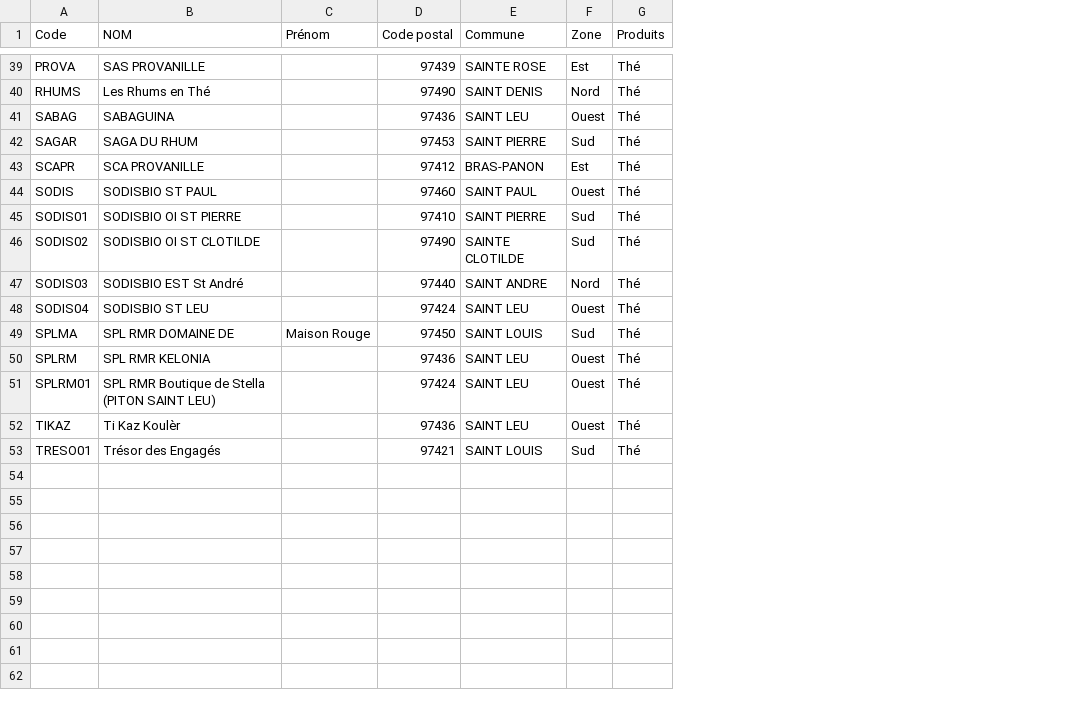
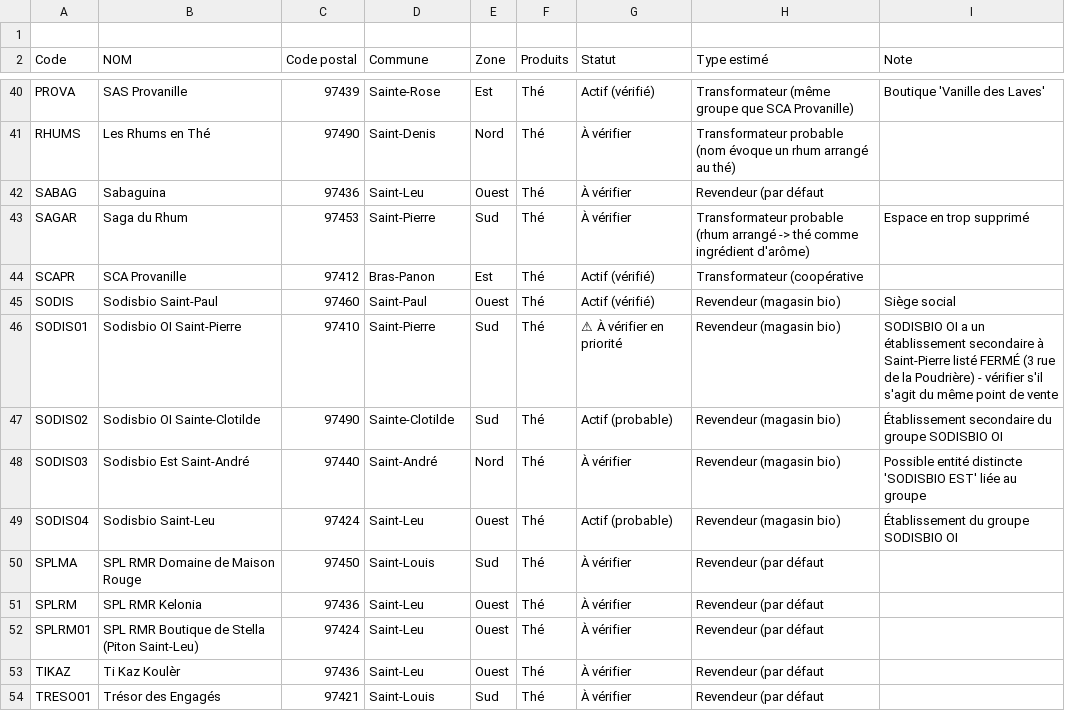
Before and after one commit to inesguichard974-cyber/Revendeurs-Labyrinthe, a CSV file: annuaire revendeurs/revendeurs.csv, drawn as a sheet; only a part is shown, gaps mark what is left out; removed rows and columns are numbered as before the commit, all else as after; the diff covers the shown part only; the diff names each change by its address in the sheet, - before the commit and + after, or states it on an @@ line.

Commit message:
Update revendeurs.csv

```diff
--- a/annuaire revendeurs/revendeurs.csv
+++ b/annuaire revendeurs/revendeurs.csv
-column C (Prénom), row 49: Maison Rouge
+column G (Statut), rows 40-54: Actif (vérifié) | À vérifier | À vérifier | À vérifier | Actif (vérifié) | Actif (vérifié) | ⚠ À vérifier en priorité | Actif (probable) | À vérifier | Actif (probable) | À vérifier | À vérifier | À vérifier | À vérifier | À vérifier
+column H (Type estimé), rows 40-54: Transformateur (même groupe que SCA Provanille) | Transformateur probable (nom évoque un rhum arrangé au thé) | Revendeur (par défaut | Transformateur probable (rhum arrangé -> thé comme ingrédient d'arôme) | Transformateur (coopérative | Revendeur (magasin bio) | Revendeur (magasin bio) | Revendeur (magasin bio) | Revendeur (magasin bio) | Revendeur (magasin bio) | Revendeur (par défaut | Revendeur (par défaut | Revendeur (par défaut | Revendeur (par défaut | Revendeur (par défaut
+column I (Note), rows 40-49: Boutique 'Vanille des Laves' |  |  | Espace en trop supprimé |  | Siège social | SODISBIO OI a un établissement secondaire à Saint-Pierre listé FERMÉ (3 rue de la Poudrière) - vérifier s'il s'agit du même point de vente | Établissement secondaire du groupe SODISBIO OI | Possible entité distincte 'SODISBIO EST' liée au groupe | Établissement du groupe SODISBIO OI
+row 1: (empty)
-B40 (NOM): SAS PROVANILLE
+B40 (NOM): SAS Provanille
-D40 (Commune): SAINTE ROSE
+D40 (Commune): Sainte-Rose
-D41 (Commune): SAINT DENIS
+D41 (Commune): Saint-Denis
-B42 (NOM): SABAGUINA
+B42 (NOM): Sabaguina
-D42 (Commune): SAINT LEU
+D42 (Commune): Saint-Leu
-B43 (NOM): SAGA DU RHUM
+B43 (NOM): Saga du Rhum
-D43 (Commune): SAINT PIERRE
+D43 (Commune): Saint-Pierre
-B44 (NOM): SCA PROVANILLE
+B44 (NOM): SCA Provanille
-D44 (Commune): BRAS-PANON
+D44 (Commune): Bras-Panon
-B45 (NOM): SODISBIO ST PAUL
+B45 (NOM): Sodisbio Saint-Paul
-D45 (Commune): SAINT PAUL
+D45 (Commune): Saint-Paul
-B46 (NOM): SODISBIO OI ST PIERRE
+B46 (NOM): Sodisbio OI Saint-Pierre
-D46 (Commune): SAINT PIERRE
+D46 (Commune): Saint-Pierre
-B47 (NOM): SODISBIO OI ST CLOTILDE
+B47 (NOM): Sodisbio OI Sainte-Clotilde
-D47 (Commune): SAINTE CLOTILDE
+D47 (Commune): Sainte-Clotilde
-B48 (NOM): SODISBIO EST St André
+B48 (NOM): Sodisbio Est Saint-André
-D48 (Commune): SAINT ANDRE
+D48 (Commune): Saint-André
-B49 (NOM): SODISBIO ST LEU
+B49 (NOM): Sodisbio Saint-Leu
-D49 (Commune): SAINT LEU
+D49 (Commune): Saint-Leu
-B50 (NOM): SPL RMR DOMAINE DE
+B50 (NOM): SPL RMR Domaine de Maison Rouge
-D50 (Commune): SAINT LOUIS
+D50 (Commune): Saint-Louis
-B51 (NOM): SPL RMR KELONIA
+B51 (NOM): SPL RMR Kelonia
-D51:D53 (Commune): SAINT LEU
+D51:D53 (Commune): Saint-Leu
-B52 (NOM): SPL RMR Boutique de Stella (PITON SAINT LEU)
+B52 (NOM): SPL RMR Boutique de Stella (Piton Saint-Leu)
-D54 (Commune): SAINT LOUIS
+D54 (Commune): Saint-Louis
```
Also changed, not shown: 61 edited cells elsewhere in this file.
